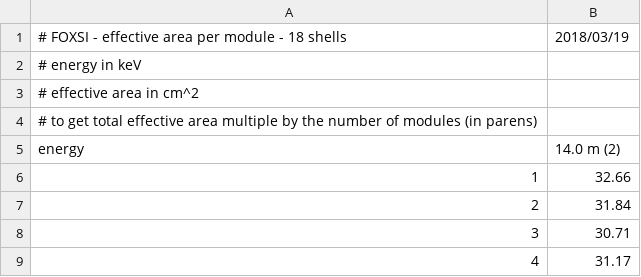
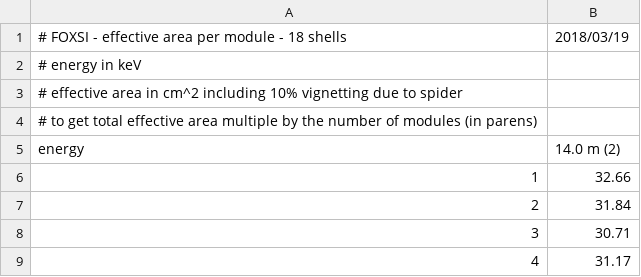
Before and after one commit to foxsi/foxsi-smex, a CSV file: data/effective_area_per_module.csv, drawn as a sheet; only a part is shown.

Commit message:
Update effective_area_per_module.csv

```diff
--- a/data/effective_area_per_module.csv
+++ b/data/effective_area_per_module.csv
@@ -2,3 +2,3 @@
 # energy in keV
-# effective area in cm^2
+# effective area in cm^2 including 10% vignetting due to spider
 # to get total effective area multiple by the number of modules (in parens)
```
